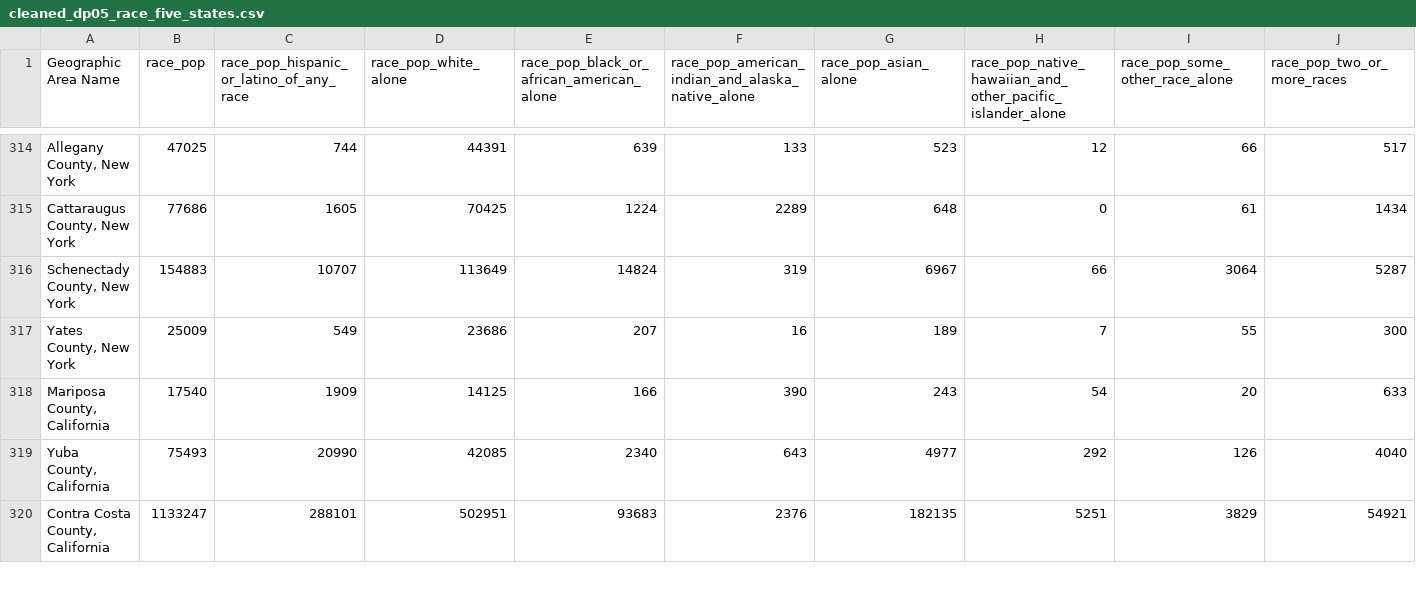
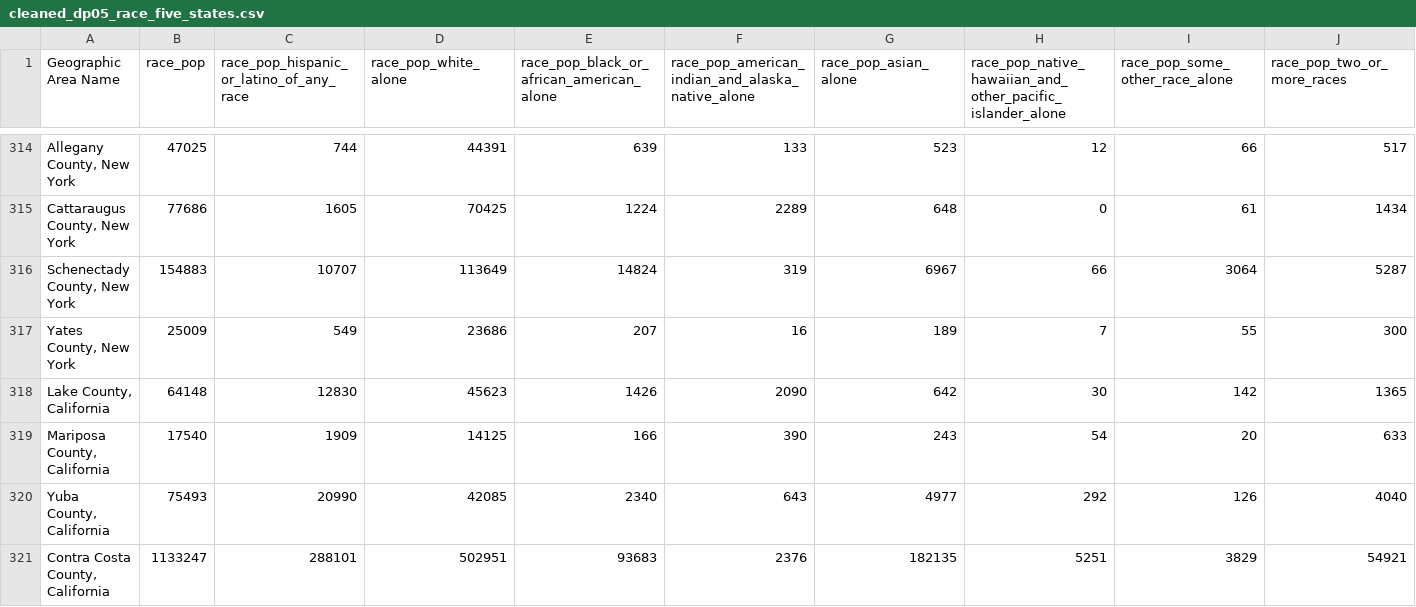
Before and after one commit to cxclark/covid19-analysis, a CSV file: data/preprocessing/cleaned_dp05_race_five_states.csv, drawn as a sheet; only a part is shown, gaps mark what is left out; the diff names each change by its address in the sheet, - before the commit and + after, or states it on an @@ line.

```diff
--- a/data/preprocessing/cleaned_dp05_race_five_states.csv
+++ b/data/preprocessing/cleaned_dp05_race_five_states.csv
+row 318: Lake County, California | 64148 | 12830 | 45623 | 1426 | 2090 | 642 | 30 | 142 | 1365
```
Also changed, not shown: data/preprocessing/cleaned_dp05_sex_age_five_states.csv, data/preprocessing/cleaned_obesity_five_states.csv, 9 other files.
